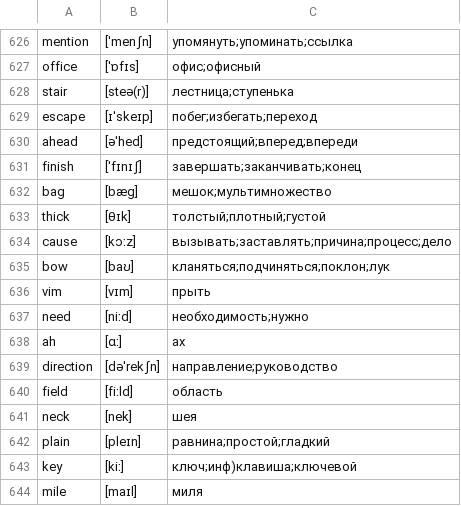
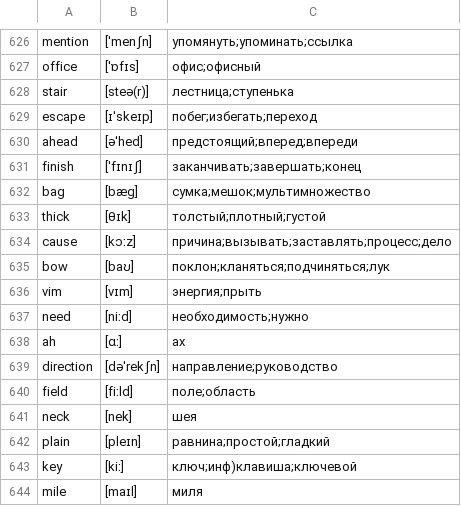
Before and after one commit to kotvickiy/english3000, a CSV file: words3000.csv, drawn as a sheet; only a part is shown, gaps mark what is left out.

```diff
--- a/words3000.csv
+++ b/words3000.csv
@@ -630,8 +630,8 @@ escape,[ɪˈskeɪp],побег;избегать;переход
 ahead,[əˈhed],предстоящий;вперед;впереди
-finish,[ˈfɪnɪʃ],завершать;заканчивать;конец
-bag,[bæɡ],мешок;мультимножество
+finish,[ˈfɪnɪʃ],заканчивать;завершать;конец
+bag,[bæɡ],сумка;мешок;мультимножество
 thick,[θɪk],толстый;плотный;густой
-cause,[kɔːz],вызывать;заставлять;причина;процесс;дело
-bow,[baʊ],кланяться;подчиняться;поклон;лук
-vim,[vɪm],прыть
+cause,[kɔːz],причина;вызывать;заставлять;процесс;дело
+bow,[baʊ],поклон;кланяться;подчиняться;лук
+vim,[vɪm],энергия;прыть
 need,[niːd],необходимость;нужно
@@ -639,3 +639,3 @@ ah,[ɑː],ах
 direction,[dəˈrekʃn],направление;руководство
-field,[fiːld],область
+field,[fiːld],поле;область
 neck,[nek],шея
```
